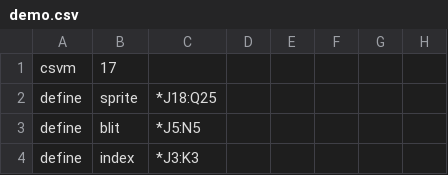
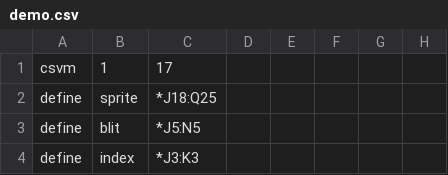
Before and after one commit to thomaswilburn/csvm, a CSV file: demo.csv, drawn as a sheet; only a part is shown; the diff names each change by its address in the sheet, - before the commit and + after, or states it on an @@ line.

```diff
--- a/demo.csv
+++ b/demo.csv
-B1: 17
+B1: 1
-C1: (empty)
+C1: 17
```
Also changed, not shown: 1 other file.
